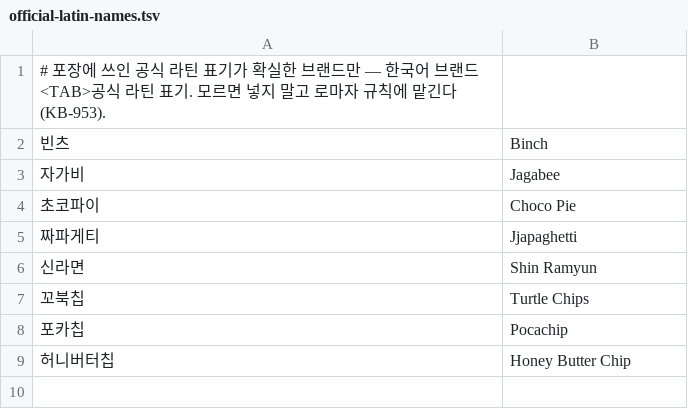
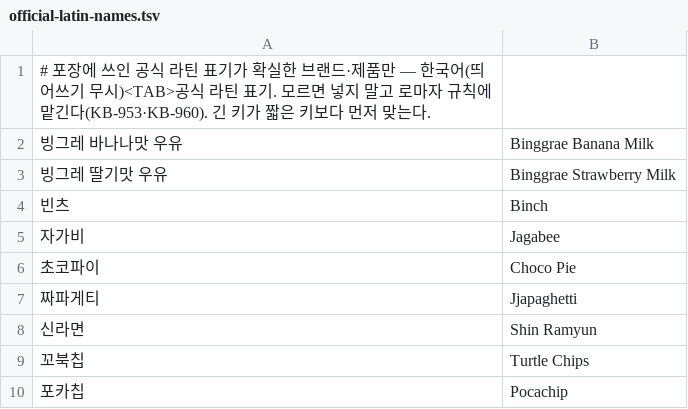
Before and after one commit to team-skyjs/kbap-server, a TSV file: common/src/main/resources/processed-food/official-latin-names.tsv, drawn as a sheet; only a part is shown; the shorter side is filled out with more unchanged rows; the diff covers the shown part only.

```diff
--- a/common/src/main/resources/processed-food/official-latin-names.tsv
+++ b/common/src/main/resources/processed-food/official-latin-names.tsv
@@ -1,2 +1,4 @@
-# 포장에 쓰인 공식 라틴 표기가 확실한 브랜드만 — 한국어 브랜드<TAB>공식 라틴 표기. 모르면 넣지 말고 로마자 규칙에 맡긴다(KB-953).
+# 포장에 쓰인 공식 라틴 표기가 확실한 브랜드·제품만 — 한국어(띄어쓰기 무시)<TAB>공식 라틴 표기. 모르면 넣지 말고 로마자 규칙에 맡긴다(KB-953·KB-960). 긴 키가 짧은 키보다 먼저 맞는다.
+빙그레 바나나맛 우유	Binggrae Banana Milk
+빙그레 딸기맛 우유	Binggrae Strawberry Milk
 빈츠	Binch
```
Also changed, not shown: 24 added rows elsewhere in this file, 10 other files.
